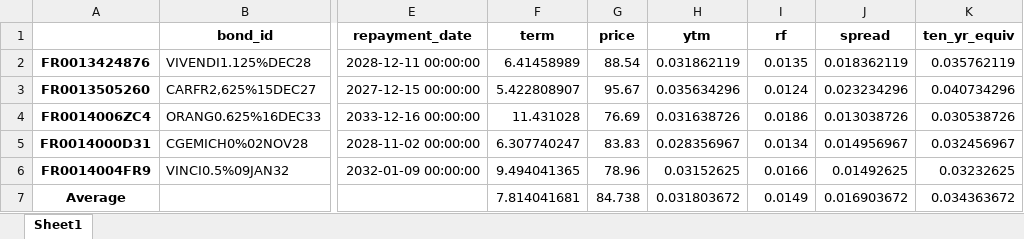
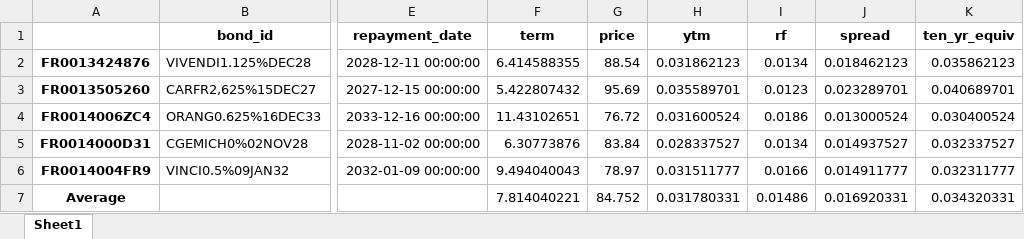
Before and after one commit to gileswintle/ayim_dash, an Excel workbook: bond_composite.xlsx, sheet Sheet1, drawn as a sheet; only a part is shown, gaps mark what is left out; values as stored, in another font and other column widths than the file's, no borders; the diff names each change by its address in the sheet, - before the commit and + after, or states it on an @@ line.

Commit message:
composite bond auto

```diff
--- a/bond_composite.xlsx (sheet Sheet1)
+++ b/bond_composite.xlsx (sheet Sheet1)
-F2 (term): 6.41458989
+F2 (term): 6.414588355
-H2 (ytm): 0.031862119
+H2 (ytm): 0.031862123
-I2 (rf): 0.0135
+I2 (rf): 0.0134
-J2 (spread): 0.018362119
+J2 (spread): 0.018462123
-K2 (ten_yr_equiv): 0.035762119
+K2 (ten_yr_equiv): 0.035862123
-F3 (term): 5.422808907
+F3 (term): 5.422807432
-G3 (price): 95.67
+G3 (price): 95.69
-H3 (ytm): 0.035634296
+H3 (ytm): 0.035589701
-I3 (rf): 0.0124
+I3 (rf): 0.0123
-J3 (spread): 0.023234296
+J3 (spread): 0.023289701
-K3 (ten_yr_equiv): 0.040734296
+K3 (ten_yr_equiv): 0.040689701
-F4 (term): 11.431028
+F4 (term): 11.43102651
-G4 (price): 76.69
+G4 (price): 76.72
-H4 (ytm): 0.031638726
+H4 (ytm): 0.031600524
-J4 (spread): 0.013038726
+J4 (spread): 0.013000524
-K4 (ten_yr_equiv): 0.030538726
+K4 (ten_yr_equiv): 0.030400524
-F5 (term): 6.307740247
+F5 (term): 6.30773876
-G5 (price): 83.83
+G5 (price): 83.84
-H5 (ytm): 0.028356967
+H5 (ytm): 0.028337527
-J5 (spread): 0.014956967
+J5 (spread): 0.014937527
-K5 (ten_yr_equiv): 0.032456967
+K5 (ten_yr_equiv): 0.032337527
-F6 (term): 9.494041365
+F6 (term): 9.494040043
-G6 (price): 78.96
+G6 (price): 78.97
-H6 (ytm): 0.03152625
+H6 (ytm): 0.031511777
-J6 (spread): 0.01492625
+J6 (spread): 0.014911777
-K6 (ten_yr_equiv): 0.03232625
+K6 (ten_yr_equiv): 0.032311777
-F7 (term): 7.814041681
+F7 (term): 7.814040221
-G7 (price): 84.738
+G7 (price): 84.752
-H7 (ytm): 0.031803672
+H7 (ytm): 0.031780331
-I7 (rf): 0.0149
+I7 (rf): 0.01486
-J7 (spread): 0.016903672
+J7 (spread): 0.016920331
-K7 (ten_yr_equiv): 0.034363672
+K7 (ten_yr_equiv): 0.034320331
```
Also changed, not shown: 1 other file.
